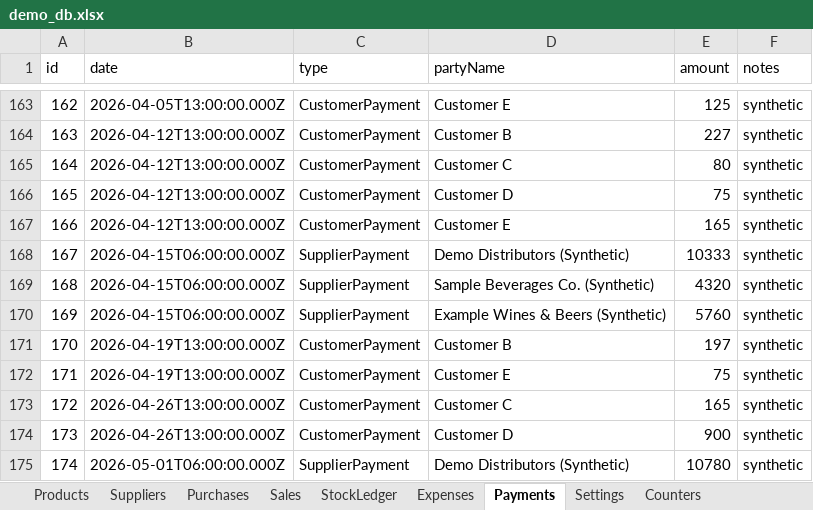
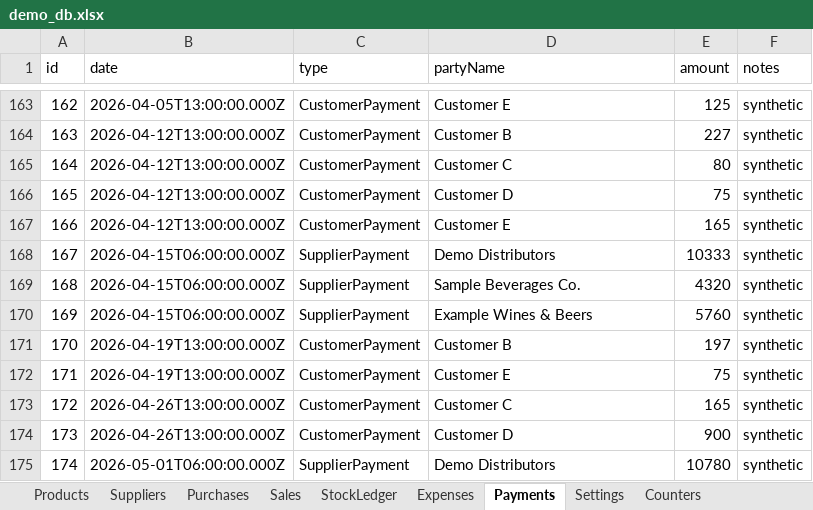
Before and after one commit to ashashree2000/selfsense, an Excel workbook: app/data/demo_db.xlsx, sheet Payments, drawn as a sheet; only a part is shown, gaps mark what is left out; values as stored, in another font and other column widths than the file's, no borders; the diff covers the shown part only; the diff names each change by its address in the sheet, - before the commit and + after, or states it on an @@ line.

```diff
--- a/app/data/demo_db.xlsx (sheet Payments)
+++ b/app/data/demo_db.xlsx (sheet Payments)
-D168 (partyName): Demo Distributors (Synthetic)
+D168 (partyName): Demo Distributors
-D169 (partyName): Sample Beverages Co. (Synthetic)
+D169 (partyName): Sample Beverages Co.
-D170 (partyName): Example Wines & Beers (Synthetic)
+D170 (partyName): Example Wines & Beers
-D175 (partyName): Demo Distributors (Synthetic)
+D175 (partyName): Demo Distributors
```
Also changed, not shown: 4 added rows and 80 edited cells elsewhere in this sheet, sheet StockLedger, sheet Sales, sheet Purchases, sheet Counters, sheet Products, sheet Expenses, 2 more sheets, 14 other files.
